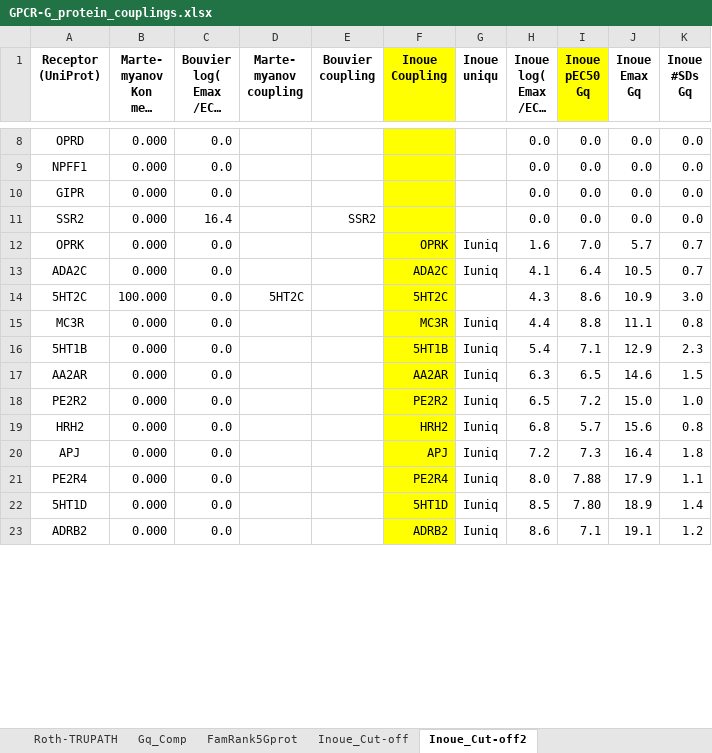
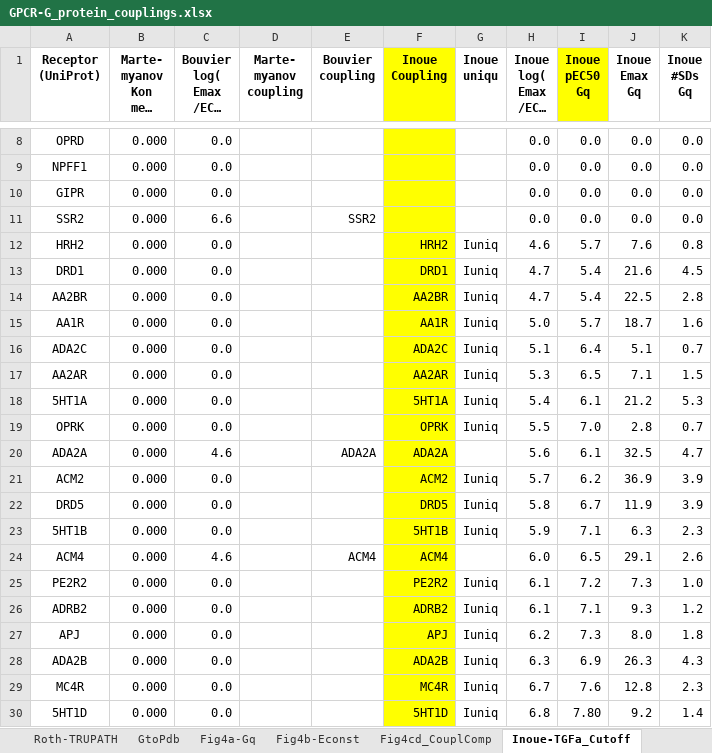
Before and after one commit to protwis/gpcrdb_data, an Excel workbook: g_protein_data/GPCR-G_protein_couplings.xlsx, sheet Inoue-TGFa_Cutoff, drawn as a sheet; only a part is shown, gaps mark what is left out; long unchanged cells end in …; values as stored, in another font and other column widths than the file's, no borders; conditional formats not drawn; removed rows and columns are numbered as before the commit, all else as after; the diff covers the shown part only; the diff names each change by its address in the sheet, - before the commit and + after, or states it on an @@ line.

Commit message:
UPDATE: Coupling excel update, cleaned up release note

```diff
--- a/g_protein_data/GPCR-G_protein_couplings.xlsx (sheet Inoue-TGFa_Cutoff)
+++ b/g_protein_data/GPCR-G_protein_couplings.xlsx (sheet Inoue-TGFa_Cutoff)
-sheet tab: Gq_Comp
+sheet tab: Fig4a-Gq
-sheet tab: Inoue_Cut-off2
+sheet tab: Inoue-TGFa_Cutoff
-sheet tab: FamRank5Gprot
-sheet tab: Inoue_Cut-off
+sheet tab: Fig4b-Econst
+sheet tab: Fig4cd_CouplComp
-C11 (Bouvier log( Emax /EC50 Gq): 16.4
+C11 (Bouvier log( Emax /EC50 Gq): 6.6
-row 12: OPRK | 0.000 | 0.0 |  |  | OPRK | Iuniq | 1.6 | 7.0 | 5.7 | 0.7
+row 12: HRH2 | 0.000 | 0.0 |  |  | HRH2 | Iuniq | 4.6 | 5.7 | 7.6 | 0.8
+row 13: DRD1 | 0.000 | 0.0 |  |  | DRD1 | Iuniq | 4.7 | 5.4 | 21.6 | 4.5
+row 14: AA2BR | 0.000 | 0.0 |  |  | AA2BR | Iuniq | 4.7 | 5.4 | 22.5 | 2.8
+row 15: AA1R | 0.000 | 0.0 |  |  | AA1R | Iuniq | 5.0 | 5.7 | 18.7 | 1.6
-H16 (Inoue log( Emax /EC50 Gq): 4.1
+H16 (Inoue log( Emax /EC50 Gq): 5.1
-J16 (Inoue Emax Gq): 10.5
+J16 (Inoue Emax Gq): 5.1
-row 14: 5HT2C | 100.000 | 0.0 | 5HT2C |  | 5HT2C |  | 4.3 | 8.6 | 10.9 | 3.0
-row 15: MC3R | 0.000 | 0.0 |  |  | MC3R | Iuniq | 4.4 | 8.8 | 11.1 | 0.8
-row 16: 5HT1B | 0.000 | 0.0 |  |  | 5HT1B | Iuniq | 5.4 | 7.1 | 12.9 | 2.3
-H17 (Inoue log( Emax /EC50 Gq): 6.3
+H17 (Inoue log( Emax /EC50 Gq): 5.3
-J17 (Inoue Emax Gq): 14.6
+J17 (Inoue Emax Gq): 7.1
+row 18: 5HT1A | 0.000 | 0.0 |  |  | 5HT1A | Iuniq | 5.4 | 6.1 | 21.2 | 5.3
+row 19: OPRK | 0.000 | 0.0 |  |  | OPRK | Iuniq | 5.5 | 7.0 | 2.8 | 0.7
+row 20: ADA2A | 0.000 | 4.6 |  | ADA2A | ADA2A |  | 5.6 | 6.1 | 32.5 | 4.7
+row 21: ACM2 | 0.000 | 0.0 |  |  | ACM2 | Iuniq | 5.7 | 6.2 | 36.9 | 3.9
+row 22: DRD5 | 0.000 | 0.0 |  |  | DRD5 | Iuniq | 5.8 | 6.7 | 11.9 | 3.9
+row 23: 5HT1B | 0.000 | 0.0 |  |  | 5HT1B | Iuniq | 5.9 | 7.1 | 6.3 | 2.3
+row 24: ACM4 | 0.000 | 4.6 |  | ACM4 | ACM4 |  | 6.0 | 6.5 | 29.1 | 2.6
-H25 (Inoue log( Emax /EC50 Gq): 6.5
+H25 (Inoue log( Emax /EC50 Gq): 6.1
-J25 (Inoue Emax Gq): 15.0
+J25 (Inoue Emax Gq): 7.3
-row 19: HRH2 | 0.000 | 0.0 |  |  | HRH2 | Iuniq | 6.8 | 5.7 | 15.6 | 0.8
+row 26: ADRB2 | 0.000 | 0.0 |  |  | ADRB2 | Iuniq | 6.1 | 7.1 | 9.3 | 1.2
-H27 (Inoue log( Emax /EC50 Gq): 7.2
+H27 (Inoue log( Emax /EC50 Gq): 6.2
-J27 (Inoue Emax Gq): 16.4
+J27 (Inoue Emax Gq): 8.0
-row 21: PE2R4 | 0.000 | 0.0 |  |  | PE2R4 | Iuniq | 8.0 | 7.88 | 17.9 | 1.1
+row 28: ADA2B | 0.000 | 0.0 |  |  | ADA2B | Iuniq | 6.3 | 6.9 | 26.3 | 4.3
+row 29: MC4R | 0.000 | 0.0 |  |  | MC4R | Iuniq | 6.7 | 7.6 | 12.8 | 2.3
-H30 (Inoue log( Emax /EC50 Gq): 8.5
+H30 (Inoue log( Emax /EC50 Gq): 6.8
-J30 (Inoue Emax Gq): 18.9
+J30 (Inoue Emax Gq): 9.2
-row 23: ADRB2 | 0.000 | 0.0 |  |  | ADRB2 | Iuniq | 8.6 | 7.1 | 19.1 | 1.2
```
Also changed, not shown: 13 added rows, 20 removed rows and 113 edited cells elsewhere in this sheet, sheet Inoue-TGFa-NotUsed, sheet Bouvier-GEMTA, sheet Martemyanov-FreeGβγ-Nluc, sheet Inoue-TGFa, sheet Lambert-RGB-GDP_Efficacy, sheet Fig4a-Gq, 5 more sheets, other sheet tabs, formulas that keep their value, charts or pictures, 1 other file.
